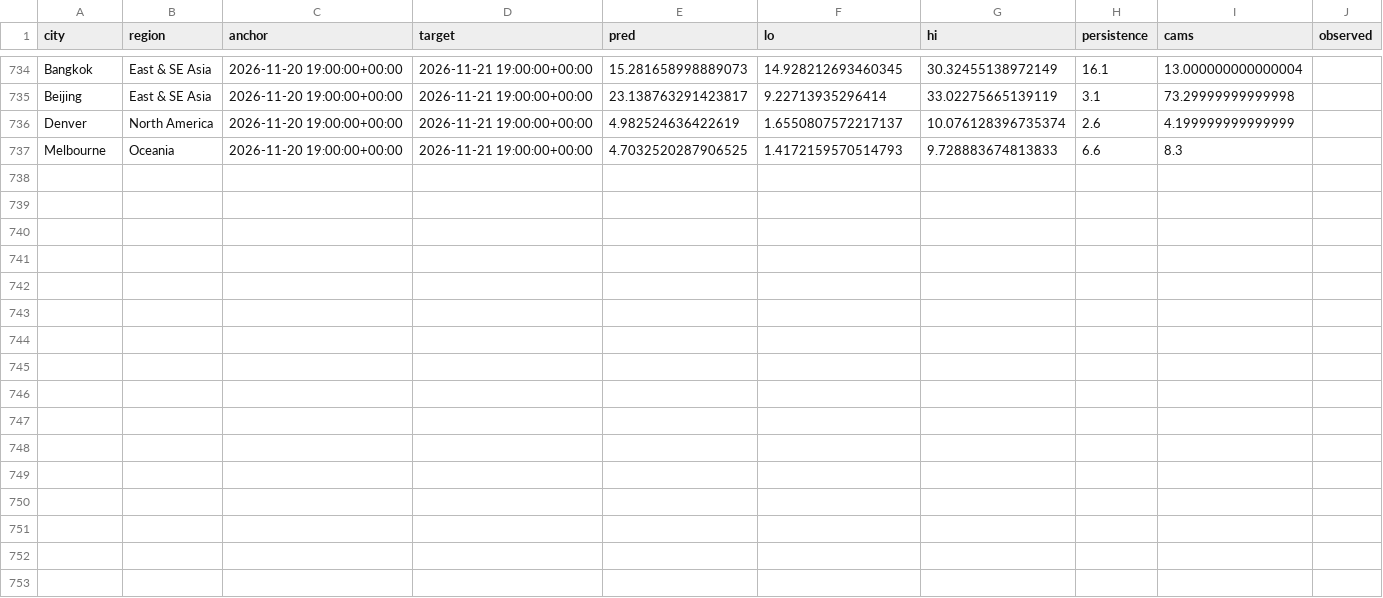
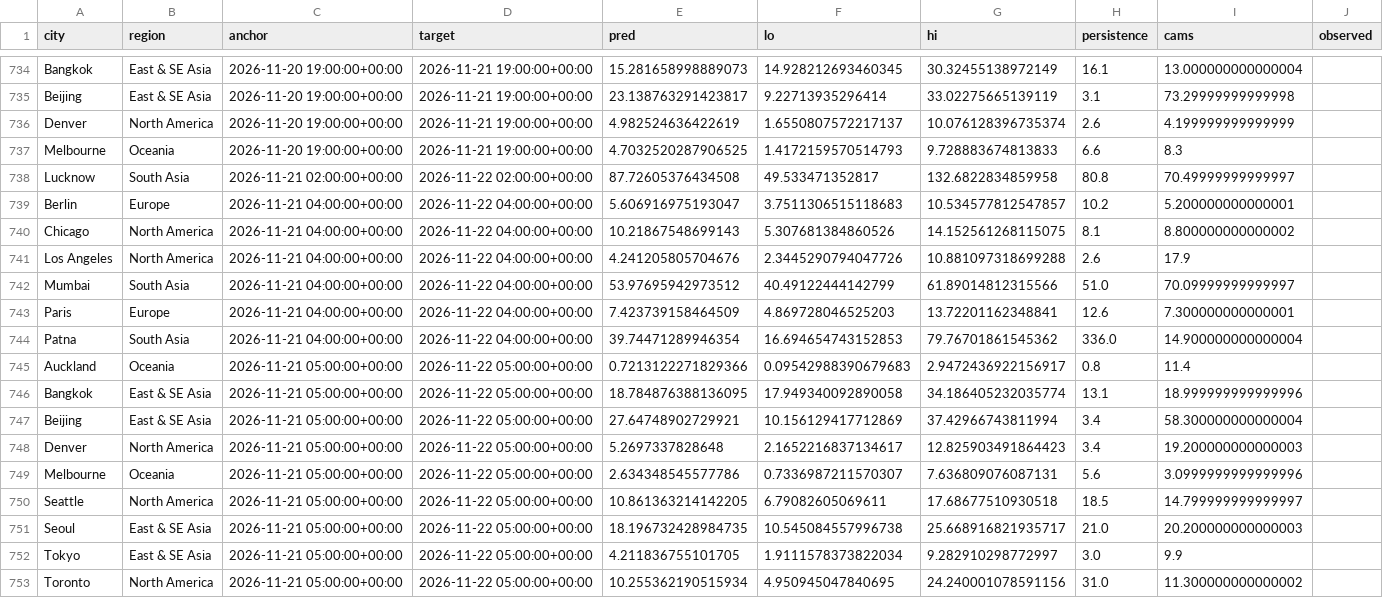
Before and after one commit to akhtarayan57/weather-radar-ai, a CSV file: data/live/predictions.csv, drawn as a sheet; only a part is shown, gaps mark what is left out; the diff names each change by its address in the sheet, - before the commit and + after, or states it on an @@ line.

Commit message:
live predictions

```diff
--- a/data/live/predictions.csv
+++ b/data/live/predictions.csv
+row 738: Lucknow | South Asia | 2026-11-21 02:00:00+00:00 | 2026-11-22 02:00:00+00:00 | 87.72605376434508 | 49.533471352817 | 132.6822834859958 | 80.8 | 70.49999999999997
+row 739: Berlin | Europe | 2026-11-21 04:00:00+00:00 | 2026-11-22 04:00:00+00:00 | 5.606916975193047 | 3.7511306515118683 | 10.534577812547857 | 10.2 | 5.200000000000001
+row 740: Chicago | North America | 2026-11-21 04:00:00+00:00 | 2026-11-22 04:00:00+00:00 | 10.21867548699143 | 5.307681384860526 | 14.152561268115075 | 8.1 | 8.800000000000002
+row 741: Los Angeles | North America | 2026-11-21 04:00:00+00:00 | 2026-11-22 04:00:00+00:00 | 4.241205805704676 | 2.3445290794047726 | 10.881097318699288 | 2.6 | 17.9
+row 742: Mumbai | South Asia | 2026-11-21 04:00:00+00:00 | 2026-11-22 04:00:00+00:00 | 53.97695942973512 | 40.49122444142799 | 61.89014812315566 | 51.0 | 70.09999999999997
+row 743: Paris | Europe | 2026-11-21 04:00:00+00:00 | 2026-11-22 04:00:00+00:00 | 7.423739158464509 | 4.869728046525203 | 13.72201162348841 | 12.6 | 7.300000000000001
+row 744: Patna | South Asia | 2026-11-21 04:00:00+00:00 | 2026-11-22 04:00:00+00:00 | 39.74471289946354 | 16.694654743152853 | 79.76701861545362 | 336.0 | 14.900000000000004
+row 745: Auckland | Oceania | 2026-11-21 05:00:00+00:00 | 2026-11-22 05:00:00+00:00 | 0.7213122271829366 | 0.09542988390679683 | 2.9472436922156917 | 0.8 | 11.4
+row 746: Bangkok | East & SE Asia | 2026-11-21 05:00:00+00:00 | 2026-11-22 05:00:00+00:00 | 18.784876388136095 | 17.949340092890058 | 34.186405232035774 | 13.1 | 18.999999999999996
+row 747: Beijing | East & SE Asia | 2026-11-21 05:00:00+00:00 | 2026-11-22 05:00:00+00:00 | 27.64748902729921 | 10.156129417712869 | 37.42966743811994 | 3.4 | 58.300000000000004
+row 748: Denver | North America | 2026-11-21 05:00:00+00:00 | 2026-11-22 05:00:00+00:00 | 5.2697337828648 | 2.1652216837134617 | 12.825903491864423 | 3.4 | 19.200000000000003
+row 749: Melbourne | Oceania | 2026-11-21 05:00:00+00:00 | 2026-11-22 05:00:00+00:00 | 2.634348545577786 | 0.7336987211570307 | 7.636809076087131 | 5.6 | 3.0999999999999996
+row 750: Seattle | North America | 2026-11-21 05:00:00+00:00 | 2026-11-22 05:00:00+00:00 | 10.861363214142205 | 6.79082605069611 | 17.68677510930518 | 18.5 | 14.799999999999997
+row 751: Seoul | East & SE Asia | 2026-11-21 05:00:00+00:00 | 2026-11-22 05:00:00+00:00 | 18.196732428984735 | 10.545084557996738 | 25.668916821935717 | 21.0 | 20.200000000000003
+row 752: Tokyo | East & SE Asia | 2026-11-21 05:00:00+00:00 | 2026-11-22 05:00:00+00:00 | 4.211836755101705 | 1.9111578373822034 | 9.282910298772997 | 3.0 | 9.9
+row 753: Toronto | North America | 2026-11-21 05:00:00+00:00 | 2026-11-22 05:00:00+00:00 | 10.255362190515934 | 4.950945047840695 | 24.240001078591156 | 31.0 | 11.300000000000002
```
